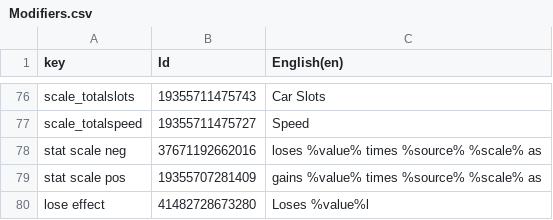
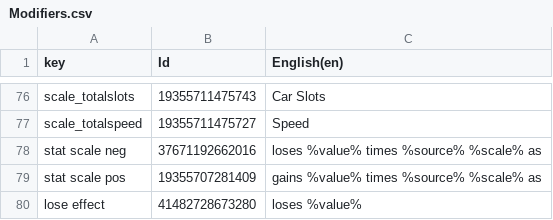
Before and after one commit to Yupsilon527/spessmen, a CSV file: Assets/AddressableAssetsData/Localization/csv/Modifiers.csv, drawn as a sheet; only a part is shown, gaps mark what is left out.

```diff
--- a/Assets/AddressableAssetsData/Localization/csv/Modifiers.csv
+++ b/Assets/AddressableAssetsData/Localization/csv/Modifiers.csv
@@ -79,2 +79,2 @@ stat scale neg,37671192662016,loses %value% times %source% %scale% as
 stat scale pos,19355707281409,gains %value% times %source% %scale% as
-lose effect,41482728673280,Loses %value%l
+lose effect,41482728673280,loses %value%
```
Also changed, not shown: Assets/AddressableAssetsData/Localization/csv/Abilities.csv, Assets/AddressableAssetsData/Localization/csv/UI Table.csv, 22 other files.
